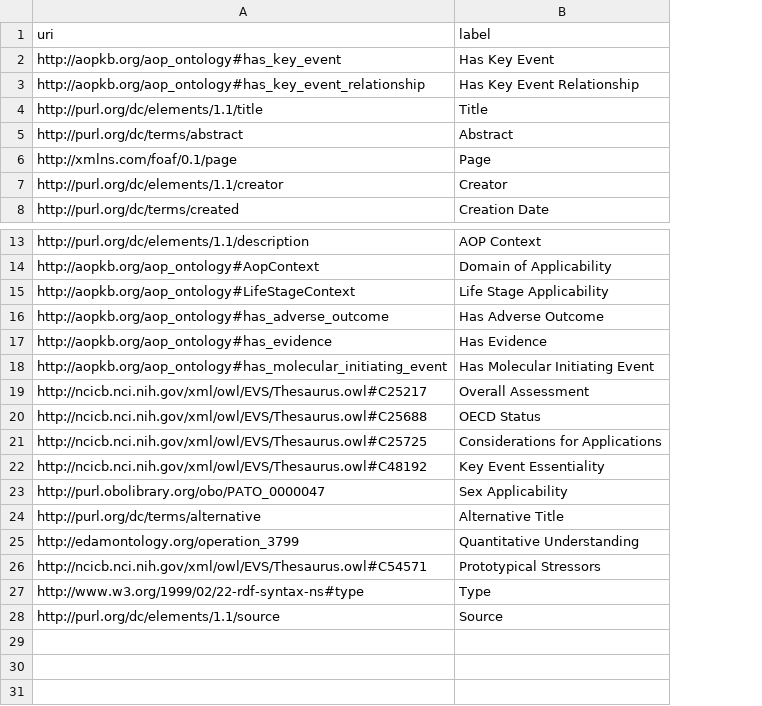
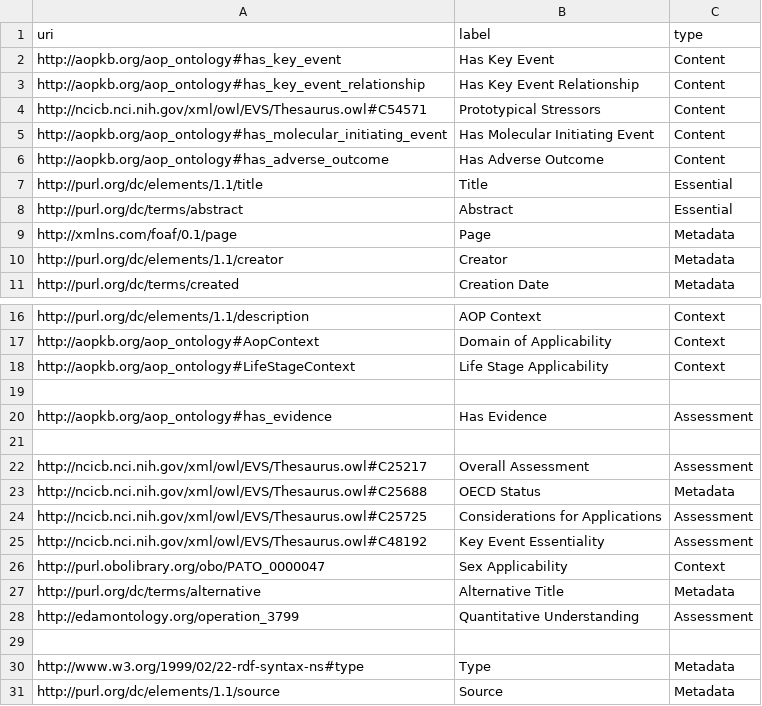
Before and after one commit to marvinm2/AOP-Wiki-RDF-dashboard, a CSV file: property_labels.csv, drawn as a sheet; only a part is shown, gaps mark what is left out; addresses are those after the commit; the diff names each change by its address in the sheet, - before the commit and + after, or states it on an @@ line.

```diff
--- a/property_labels.csv
+++ b/property_labels.csv
+column C (type), rows 2-3: Content | Content; rows 7-11: Essential | Essential | Metadata | Metadata | Metadata; rows 16-31: Context | Context | Context |  | Assessment |  | Assessment | Metadata | Assessment | Assessment | Context | Metadata | Assessment |  | Metadata | Metadata
+row 4: http://ncicb.nci.nih.gov/xml/owl/EVS/Thesaurus.owl#C54571 | Prototypical Stressors | Content
+row 5: http://aopkb.org/aop_ontology#has_molecular_initiating_event | Has Molecular Initiating Event | Content
+row 6: http://aopkb.org/aop_ontology#has_adverse_outcome | Has Adverse Outcome | Content
-row 19: http://aopkb.org/aop_ontology#has_adverse_outcome | Has Adverse Outcome
+row 19: (empty)
-row 21: http://aopkb.org/aop_ontology#has_molecular_initiating_event | Has Molecular Initiating Event
+row 21: (empty)
-row 29: http://ncicb.nci.nih.gov/xml/owl/EVS/Thesaurus.owl#C54571 | Prototypical Stressors
+row 29: (empty)
```
Also changed, not shown: 7 other files.
